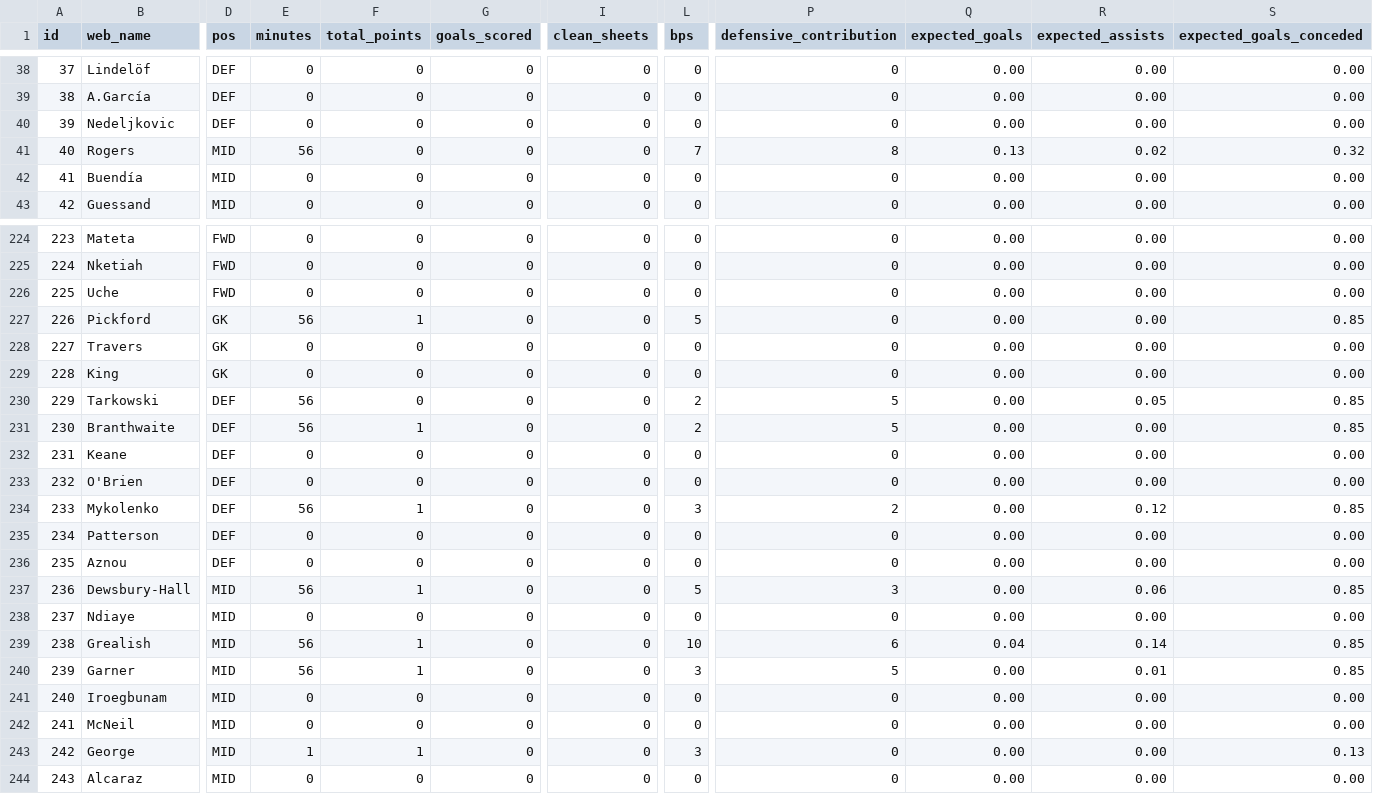
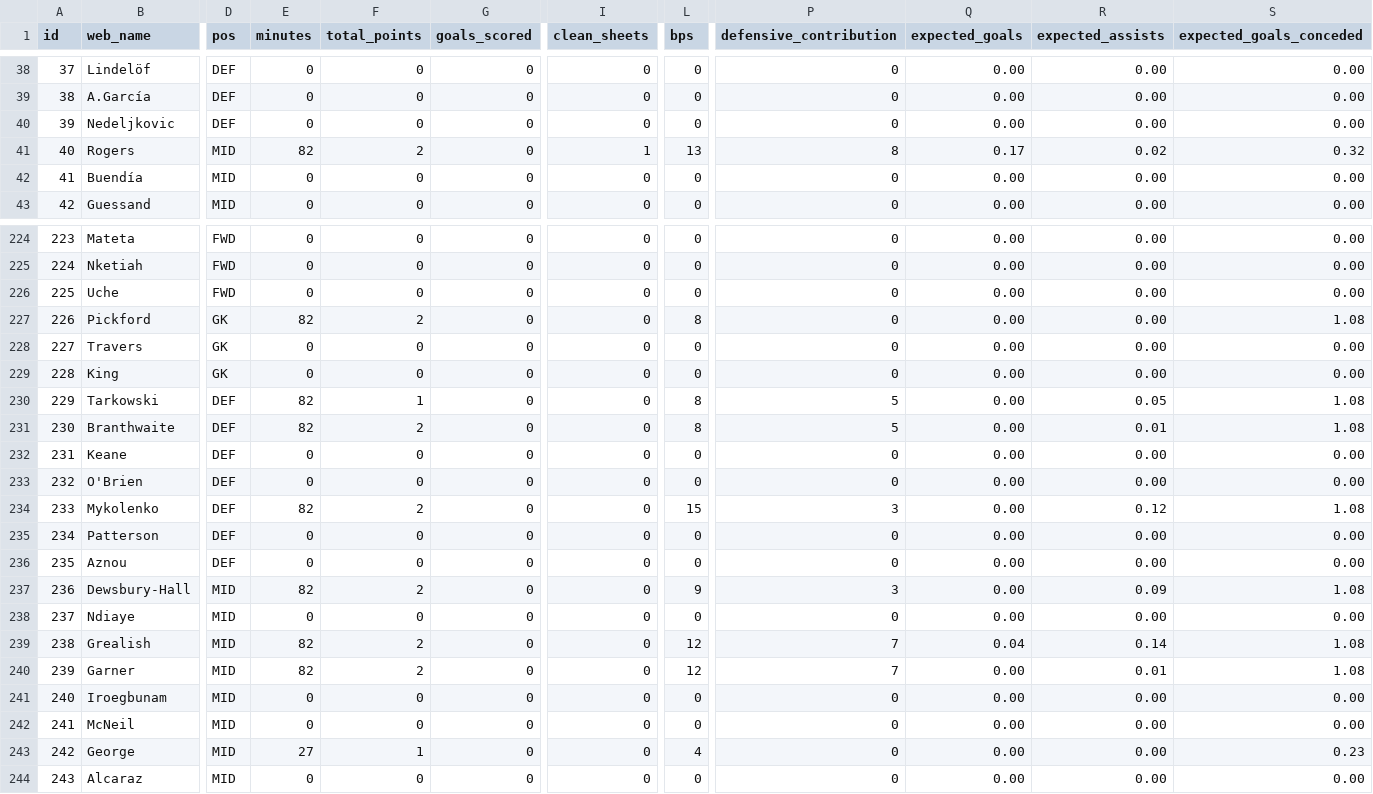
Before and after one commit to tsrng5b7zw-bot/sync, a CSV file: data/latest/live_gw7.csv, drawn as a sheet; only a part is shown, gaps mark what is left out; the diff covers the shown part only; the diff names each change by its address in the sheet, - before the commit and + after, or states it on an @@ line.

```diff
--- a/data/latest/live_gw7.csv
+++ b/data/latest/live_gw7.csv
-E41 (minutes): 56
+E41 (minutes): 82
-F41 (total_points): 0
+F41 (total_points): 2
-I41 (clean_sheets): 0
+I41 (clean_sheets): 1
-L41 (bps): 7
+L41 (bps): 13
-Q41 (expected_goals): 0.13
+Q41 (expected_goals): 0.17
-E227 (minutes): 56
+E227 (minutes): 82
-F227 (total_points): 1
+F227 (total_points): 2
-L227 (bps): 5
+L227 (bps): 8
-S227 (expected_goals_conceded): 0.85
+S227 (expected_goals_conceded): 1.08
-E230:E231 (minutes): 56
+E230:E231 (minutes): 82
-F230 (total_points): 0
+F230 (total_points): 1
-L230:L231 (bps): 2
+L230:L231 (bps): 8
-S230:S231 (expected_goals_conceded): 0.85
+S230:S231 (expected_goals_conceded): 1.08
-F231 (total_points): 1
+F231 (total_points): 2
-R231 (expected_assists): 0.00
+R231 (expected_assists): 0.01
-E234 (minutes): 56
+E234 (minutes): 82
-F234 (total_points): 1
+F234 (total_points): 2
-L234 (bps): 3
+L234 (bps): 15
-P234 (defensive_contribution): 2
+P234 (defensive_contribution): 3
-S234 (expected_goals_conceded): 0.85
+S234 (expected_goals_conceded): 1.08
-E237 (minutes): 56
+E237 (minutes): 82
-F237 (total_points): 1
+F237 (total_points): 2
-L237 (bps): 5
+L237 (bps): 9
-R237 (expected_assists): 0.06
+R237 (expected_assists): 0.09
-S237 (expected_goals_conceded): 0.85
+S237 (expected_goals_conceded): 1.08
-E239:E240 (minutes): 56
+E239:E240 (minutes): 82
-F239:F240 (total_points): 1
+F239:F240 (total_points): 2
-L239 (bps): 10
+L239 (bps): 12
-P239 (defensive_contribution): 6
+P239 (defensive_contribution): 7
-S239:S240 (expected_goals_conceded): 0.85
+S239:S240 (expected_goals_conceded): 1.08
-L240 (bps): 3
+L240 (bps): 12
-P240 (defensive_contribution): 5
+P240 (defensive_contribution): 7
-E243 (minutes): 1
+E243 (minutes): 27
-L243 (bps): 3
+L243 (bps): 4
-S243 (expected_goals_conceded): 0.13
+S243 (expected_goals_conceded): 0.23
```
Also changed, not shown: 69 edited cells elsewhere in this file, data/latest/fixtures.csv, data/latest/league.csv, 7 other files.
